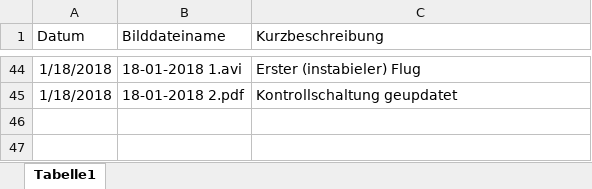
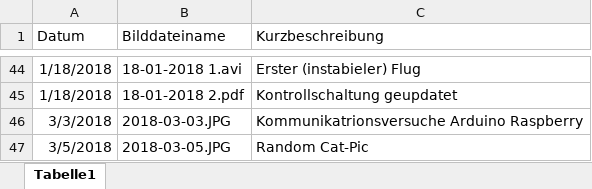
Before and after one commit to KoehlerT/Drohne, an Excel workbook: Dokumentation/Schritte.xlsx, sheet Tabelle1, drawn as a sheet; only a part is shown, gaps mark what is left out; values as stored, in another font and other column widths than the file's, no borders; the diff names each change by its address in the sheet, - before the commit and + after, or states it on an @@ line.

Commit message:
Dokumentationsupdate anfang März

```diff
--- a/Dokumentation/Schritte.xlsx (sheet Tabelle1)
+++ b/Dokumentation/Schritte.xlsx (sheet Tabelle1)
+row 46: 3/3/2018 | 2018-03-03.JPG | Kommunikatrionsversuche Arduino Raspberry
+row 47: 3/5/2018 | 2018-03-05.JPG | Random Cat-Pic
```
Also changed, not shown: 2 other files.
